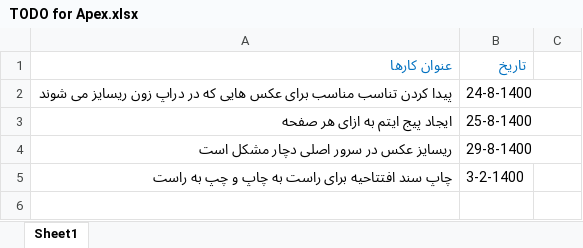
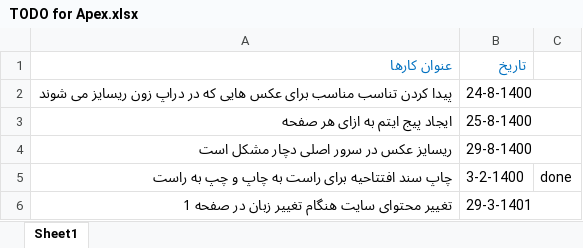
Before and after one commit to MinaAbdi70/fara_chap_rps, an Excel workbook: TODO for Apex.xlsx, sheet Sheet1, drawn as a sheet; values as stored, in another font and other column widths than the file's, no borders; the diff names each change by its address in the sheet, - before the commit and + after, or states it on an @@ line.

Commit message:
Add files via upload

```diff
--- a/TODO for Apex.xlsx (sheet Sheet1)
+++ b/TODO for Apex.xlsx (sheet Sheet1)
-C5: (empty)
+C5: done
+row 6: تغییر محتوای سایت هنگام تغییر زبان در صفحه 1 | 29-3-1401
```
